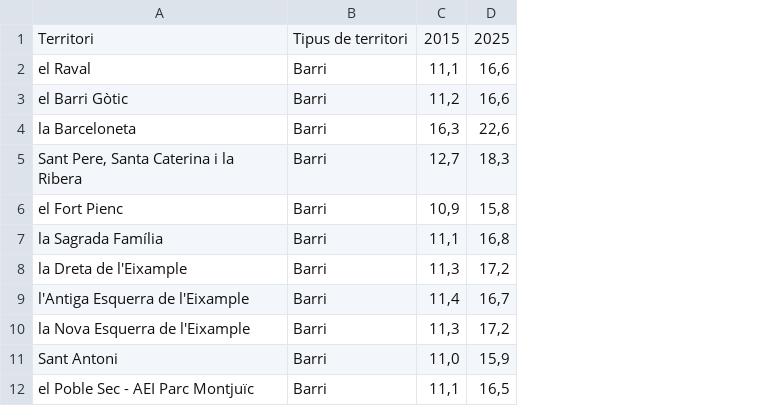
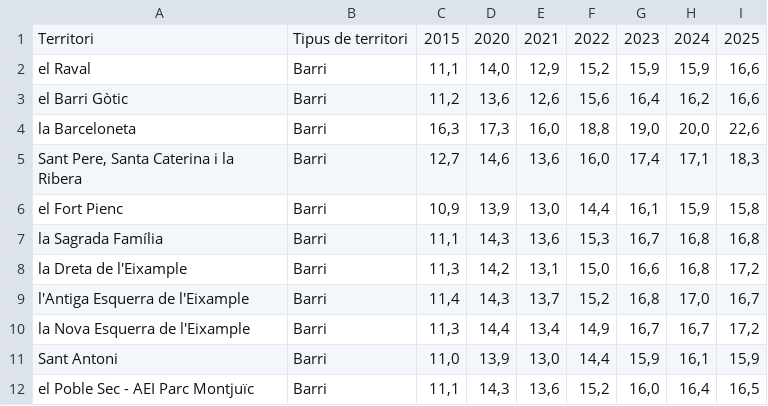
Before and after one commit to joseprau/tfm_gentrificacio_bcn, a CSV file: data/raw/habitatge/preu_lloguer_hab_zip_extract/Taula estadística.csv, drawn as a sheet; only a part is shown; the diff names each change by its address in the sheet, - before the commit and + after, or states it on an @@ line.

Commit message:
Done dades habitatge

```diff
--- a/data/raw/habitatge/preu_lloguer_hab_zip_extract/Taula estadística.csv
+++ b/data/raw/habitatge/preu_lloguer_hab_zip_extract/Taula estadística.csv
+column D, rows 1-12: 2020 | 14,0 | 13,6 | 17,3 | 14,6 | 13,9 | 14,3 | 14,2 | 14,3 | 14,4 | 13,9 | 14,3
+column E, rows 1-12: 2021 | 12,9 | 12,6 | 16,0 | 13,6 | 13,0 | 13,6 | 13,1 | 13,7 | 13,4 | 13,0 | 13,6
+column F, rows 1-12: 2022 | 15,2 | 15,6 | 18,8 | 16,0 | 14,4 | 15,3 | 15,0 | 15,2 | 14,9 | 14,4 | 15,2
+column G, rows 1-12: 2023 | 15,9 | 16,4 | 19,0 | 17,4 | 16,1 | 16,7 | 16,6 | 16,8 | 16,7 | 15,9 | 16,0
+column H, rows 1-12: 2024 | 15,9 | 16,2 | 20,0 | 17,1 | 15,9 | 16,8 | 16,8 | 17,0 | 16,7 | 16,1 | 16,4
```
Also changed, not shown: 3 other files.
